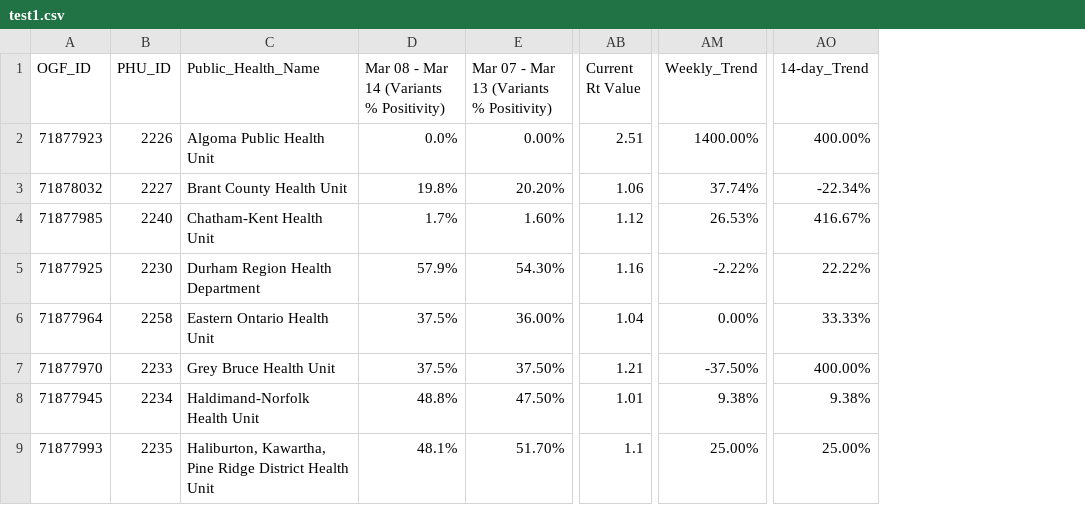
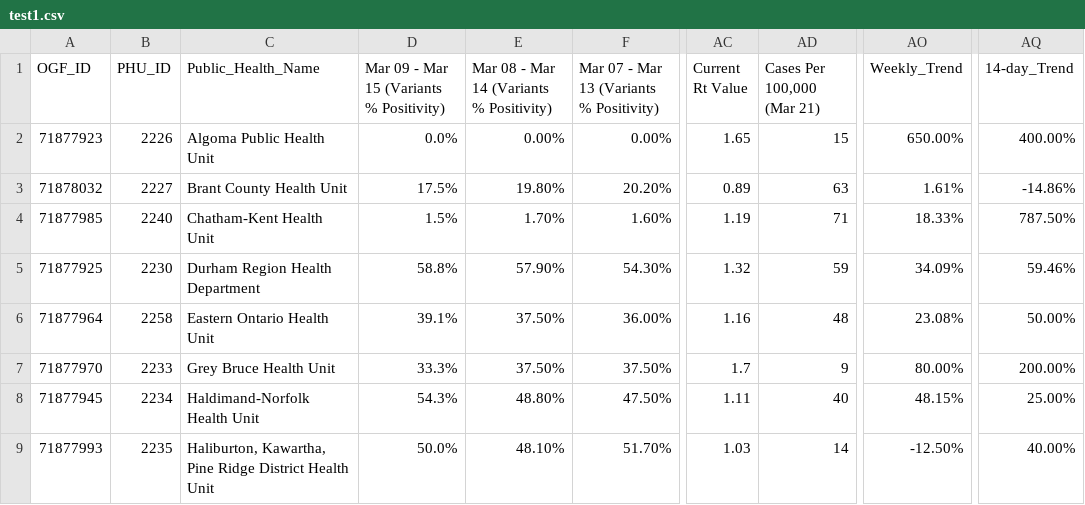
Before and after one commit to NoahCornish/ontarioCOVID-19, a CSV file: test1.csv, drawn as a sheet; only a part is shown, gaps mark what is left out; addresses are those after the commit; the diff covers the shown part only; the diff names each change by its address in the sheet, - before the commit and + after, or states it on an @@ line.

Commit message:
Add files via upload

```diff
--- a/test1.csv
+++ b/test1.csv
+column D, rows 1-9: Mar 09 - Mar 15 (Variants % Positivity) | 0.0% | 17.5% | 1.5% | 58.8% | 39.1% | 33.3% | 54.3% | 50.0%
+column AD (Cases Per 100,000 (Mar 21)), rows 2-9: 15 | 63 | 71 | 59 | 48 | 9 | 40 | 14
-E2: 0.0%
+E2: 0.00%
-AC2 (Current Rt Value): 2.51
+AC2 (Current Rt Value): 1.65
-AO2 (Weekly_Trend): 1400.00%
+AO2 (Weekly_Trend): 650.00%
-E3: 19.8%
+E3: 19.80%
-AC3 (Current Rt Value): 1.06
+AC3 (Current Rt Value): 0.89
-AO3 (Weekly_Trend): 37.74%
+AO3 (Weekly_Trend): 1.61%
-AQ3 (14-day_Trend): -22.34%
+AQ3 (14-day_Trend): -14.86%
-E4: 1.7%
+E4: 1.70%
-AC4 (Current Rt Value): 1.12
+AC4 (Current Rt Value): 1.19
-AO4 (Weekly_Trend): 26.53%
+AO4 (Weekly_Trend): 18.33%
-AQ4 (14-day_Trend): 416.67%
+AQ4 (14-day_Trend): 787.50%
-E5: 57.9%
+E5: 57.90%
-AC5 (Current Rt Value): 1.16
+AC5 (Current Rt Value): 1.32
-AO5 (Weekly_Trend): -2.22%
+AO5 (Weekly_Trend): 34.09%
-AQ5 (14-day_Trend): 22.22%
+AQ5 (14-day_Trend): 59.46%
-E6:E7: 37.5%
+E6:E7: 37.50%
-AC6 (Current Rt Value): 1.04
+AC6 (Current Rt Value): 1.16
-AO6 (Weekly_Trend): 0.00%
+AO6 (Weekly_Trend): 23.08%
-AQ6 (14-day_Trend): 33.33%
+AQ6 (14-day_Trend): 50.00%
-AC7 (Current Rt Value): 1.21
+AC7 (Current Rt Value): 1.7
-AO7 (Weekly_Trend): -37.50%
+AO7 (Weekly_Trend): 80.00%
-AQ7 (14-day_Trend): 400.00%
+AQ7 (14-day_Trend): 200.00%
-E8: 48.8%
+E8: 48.80%
-AC8 (Current Rt Value): 1.01
+AC8 (Current Rt Value): 1.11
-AO8 (Weekly_Trend): 9.38%
+AO8 (Weekly_Trend): 48.15%
-AQ8 (14-day_Trend): 9.38%
+AQ8 (14-day_Trend): 25.00%
-E9: 48.1%
+E9: 48.10%
-AC9 (Current Rt Value): 1.1
+AC9 (Current Rt Value): 1.03
-AO9 (Weekly_Trend): 25.00%
+AO9 (Weekly_Trend): -12.50%
-AQ9 (14-day_Trend): 25.00%
+AQ9 (14-day_Trend): 40.00%
```
Also changed, not shown: 100 edited cells elsewhere in this file.
